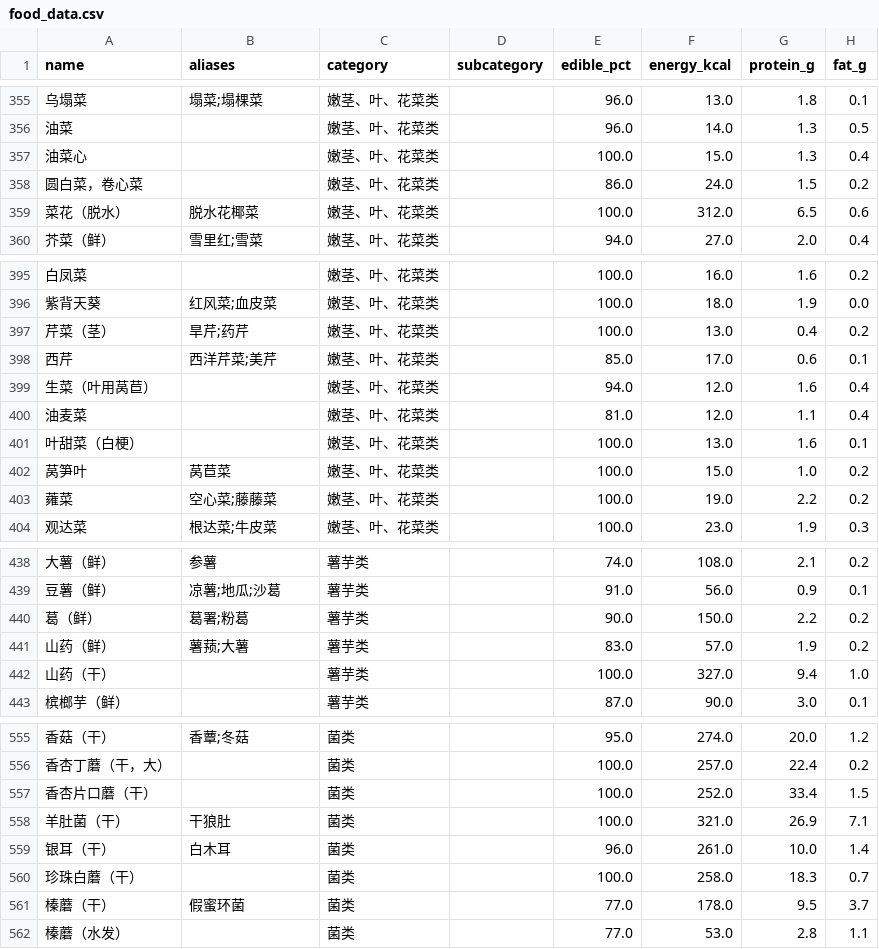
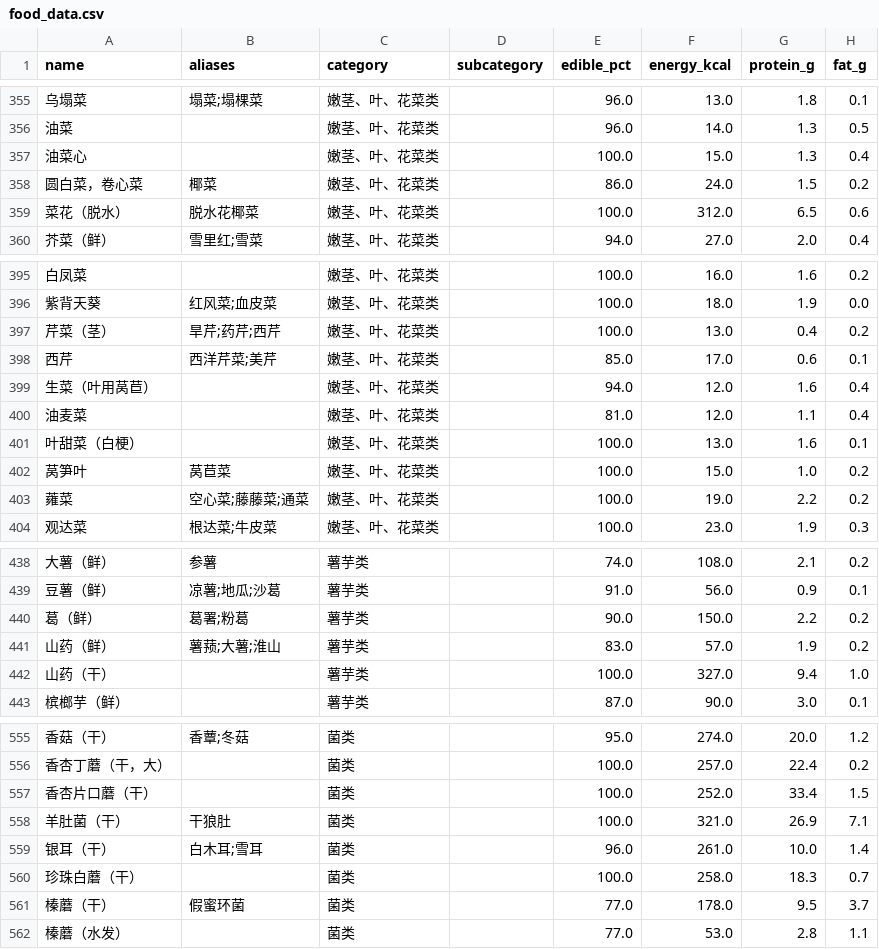
Before and after one commit to ayeyouok/CKDNutri-nutrition-mcp, a CSV file: src/CKDNutri_nutrition_mcp/data/food_data.csv, drawn as a sheet; only a part is shown, gaps mark what is left out; the diff covers the shown part only; the diff names each change by its address in the sheet, - before the commit and + after, or states it on an @@ line.

Commit message:
feat: v2.4 方言别名 + 匹配防误伤——粤语食物词入 aliases（粟米/通菜/薯仔/猪润等 22 词），别名改精确匹配杜绝「粟米」误伤「大麻油」（含五审已改未推：_normalize_target 目标拍平、PROTEIN_BAND 死代码删、懒加载加锁等） (v0.4.1)

```diff
--- a/src/CKDNutri_nutrition_mcp/data/food_data.csv
+++ b/src/CKDNutri_nutrition_mcp/data/food_data.csv
-B358 (aliases): (empty)
+B358 (aliases): 椰菜
-B397 (aliases): 旱芹;药芹
+B397 (aliases): 旱芹;药芹;西芹
-B403 (aliases): 空心菜;藤藤菜
+B403 (aliases): 空心菜;藤藤菜;通菜
-B441 (aliases): 薯蓣;大薯
+B441 (aliases): 薯蓣;大薯;淮山
-B559 (aliases): 白木耳
+B559 (aliases): 白木耳;雪耳
```
Also changed, not shown: 17 edited cells elsewhere in this file, 6 other files.
